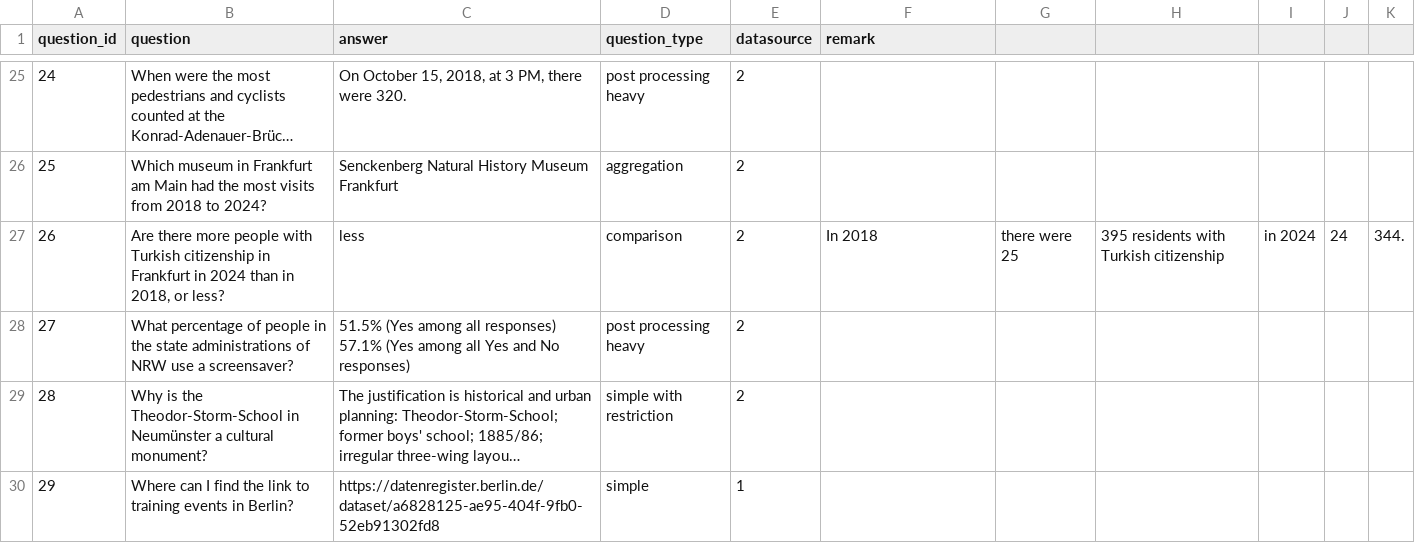
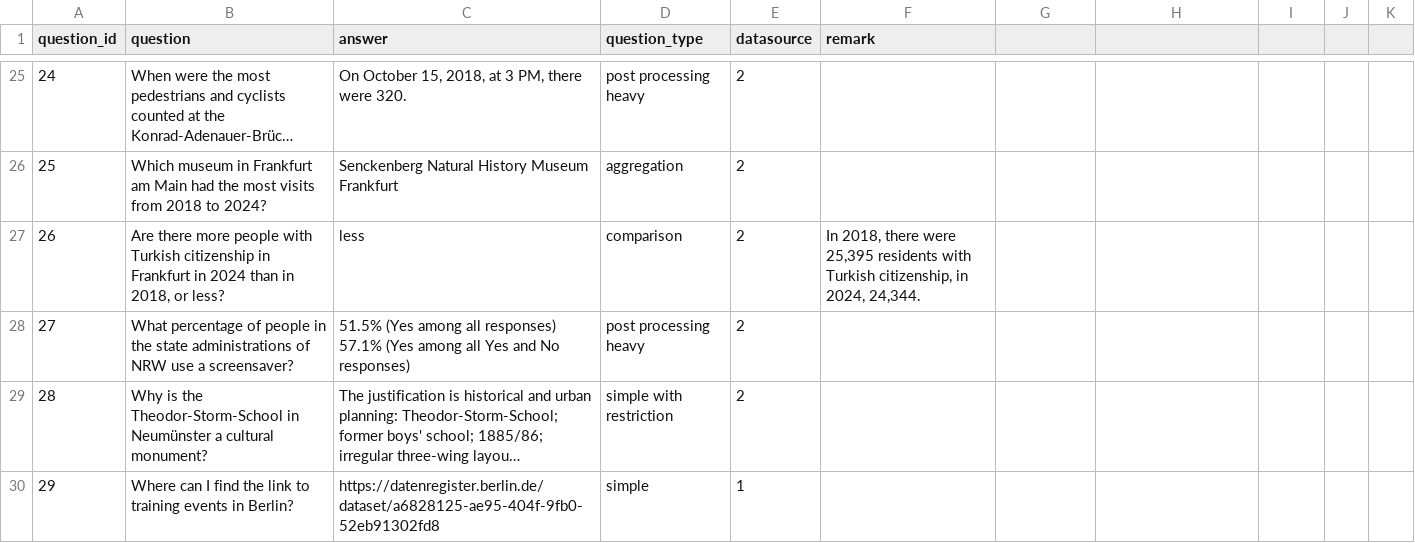
Before and after one commit to OpenData-IQ/ODQA, a CSV file: open-data-benchmark/en-questions.csv, drawn as a sheet; only a part is shown, gaps mark what is left out; long unchanged cells end in ….

Commit message:
en-questions.csv

```diff
--- a/open-data-benchmark/en-questions.csv
+++ b/open-data-benchmark/en-questions.csv
@@ -26,3 +26,3 @@ question_id,question,answer,question_type,datasource,remark
 25,Which museum in Frankfurt am Main had the most visits from 2018 to 2024?,Senckenberg Natural History Museum Frankfurt,aggregation,2,
-26,"Are there more people with Turkish citizenship in Frankfurt in 2024 than in 2018, or less?",less,comparison,2,In 2018, there were 25,395 residents with Turkish citizenship, in 2024, 24,344.
+26,"Are there more people with Turkish citizenship in Frankfurt in 2024 than in 2018, or less?",less,comparison,2,"In 2018, there were 25,395 residents with Turkish citizenship, in 2024, 24,344."
 27,What percentage of people in the state administrations of NRW use a screensaver?,51.5% (Yes among all responses) 57.1% (Yes among all Yes and No responses),post processing heavy,2,
```
